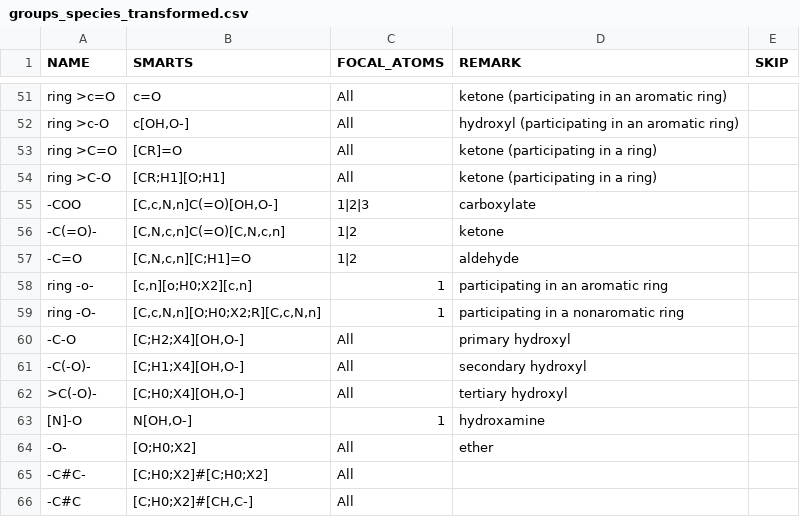
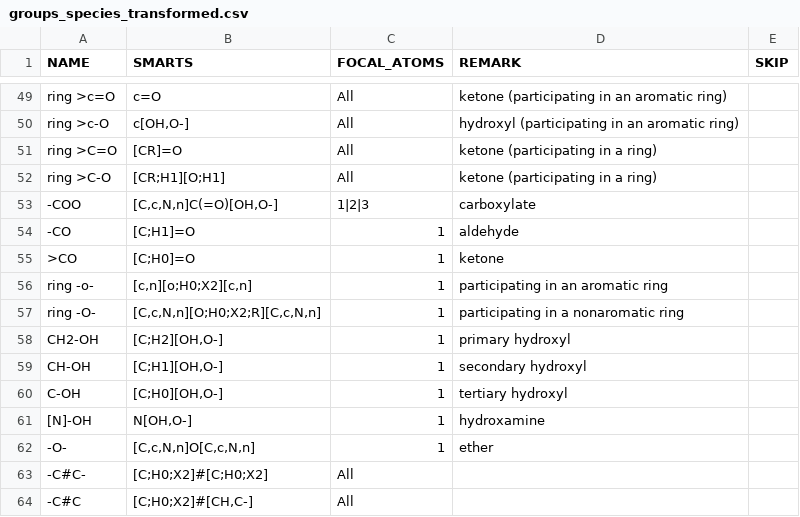
Before and after one commit to eladnoor/milo-lab, a CSV file: trunk/data/thermodynamics/groups_species_transformed.csv, drawn as a sheet; only a part is shown, gaps mark what is left out; the diff covers the shown part only.

```diff
--- a/trunk/data/thermodynamics/groups_species_transformed.csv
+++ b/trunk/data/thermodynamics/groups_species_transformed.csv
@@ -55,11 +53,11 @@
 "-COO","[C,c,N,n]C(=O)[OH,O-]","1|2|3","carboxylate",
-"-C(=O)-","[C,N,c,n]C(=O)[C,N,c,n]","1|2","ketone",
-"-C=O","[C,N,c,n][C;H1]=O","1|2","aldehyde",
+"-CO","[C;H1]=O","1","aldehyde",
+">CO","[C;H0]=O","1","ketone",
 "ring -o-","[c,n][o;H0;X2][c,n]","1","participating in an aromatic ring",
 "ring -O-","[C,c,N,n][O;H0;X2;R][C,c,N,n]","1","participating in a nonaromatic ring",
-"-C-O","[C;H2;X4][OH,O-]","All","primary hydroxyl",
-"-C(-O)-","[C;H1;X4][OH,O-]","All","secondary hydroxyl",
-">C(-O)-","[C;H0;X4][OH,O-]","All","tertiary hydroxyl",
-"[N]-O","N[OH,O-]","1","hydroxamine",
-"-O-","[O;H0;X2]","All","ether",
+"CH2-OH","[C;H2][OH,O-]","1","primary hydroxyl",
+"CH-OH","[C;H1][OH,O-]","1","secondary hydroxyl",
+"C-OH","[C;H0][OH,O-]","1","tertiary hydroxyl",
+"[N]-OH","N[OH,O-]","1","hydroxamine",
+"-O-","[C,c,N,n]O[C,c,N,n]","1","ether",
 "-C#C-","[C;H0;X2]#[C;H0;X2]","All",,
```
Also changed, not shown: 10 added rows, 12 removed rows and 13 edited cells elsewhere in this file, trunk/data/thermodynamics/groups_species.csv, 6 other files.
